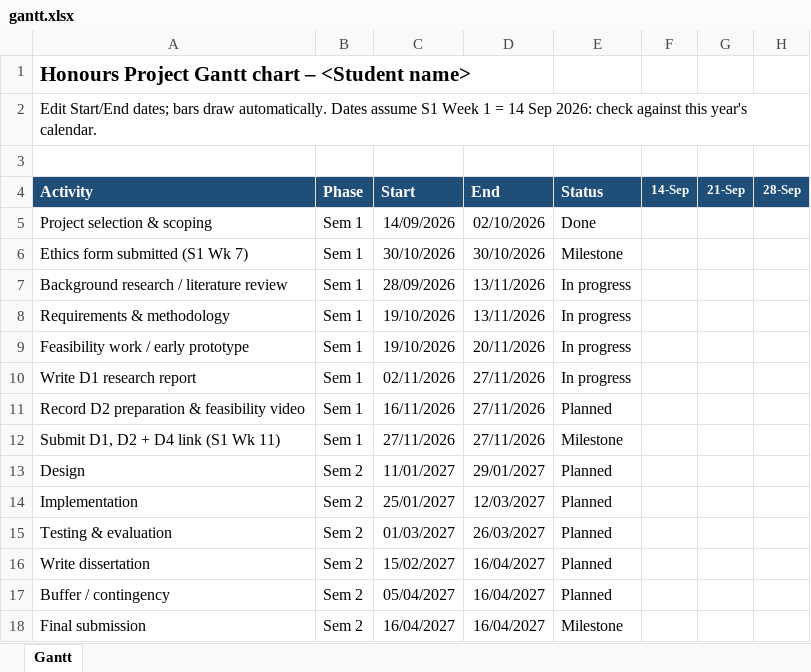
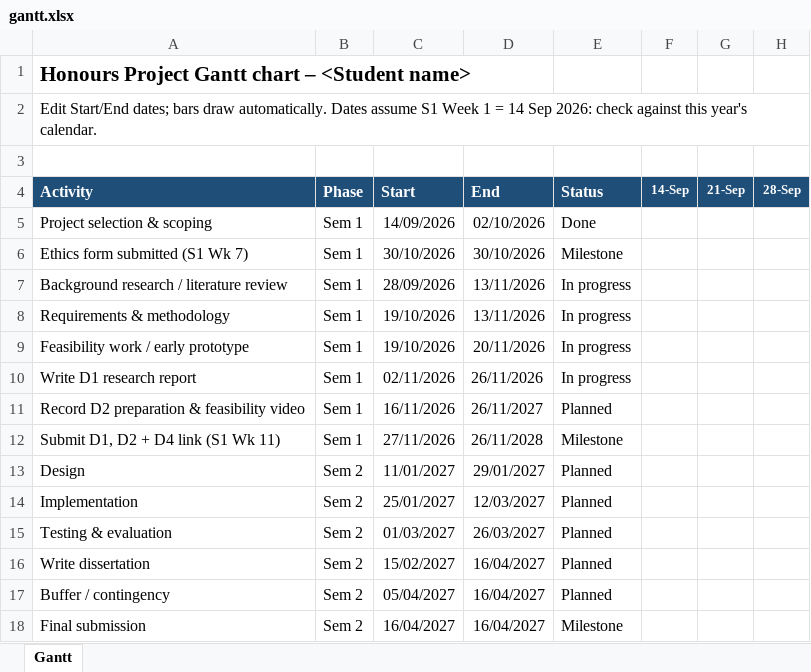
Before and after one commit to habteL/honours-project-template, an Excel workbook: 01-Planning/gantt.xlsx, sheet Gantt, drawn as a sheet; only a part is shown; values as stored, in another font and other column widths than the file's, no borders; conditional formats not drawn; the diff names each change by its address in the sheet, - before the commit and + after, or states it on an @@ line.

Commit message:
Correct Week 11 deadline to 26 Nov

```diff
--- a/01-Planning/gantt.xlsx (sheet Gantt)
+++ b/01-Planning/gantt.xlsx (sheet Gantt)
-D10: 27/11/2026
+D10: 26/11/2026
-D11: 27/11/2026
+D11: 26/11/2027
-D12: 27/11/2026
+D12: 26/11/2028
```
